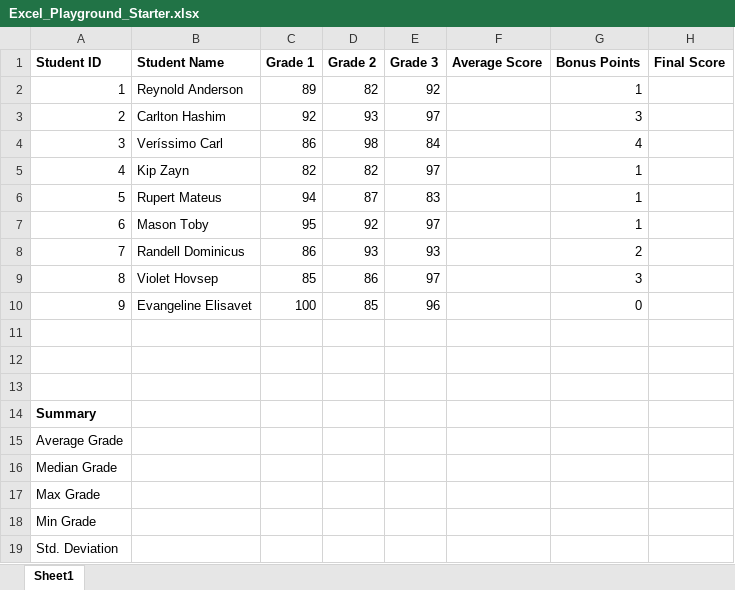
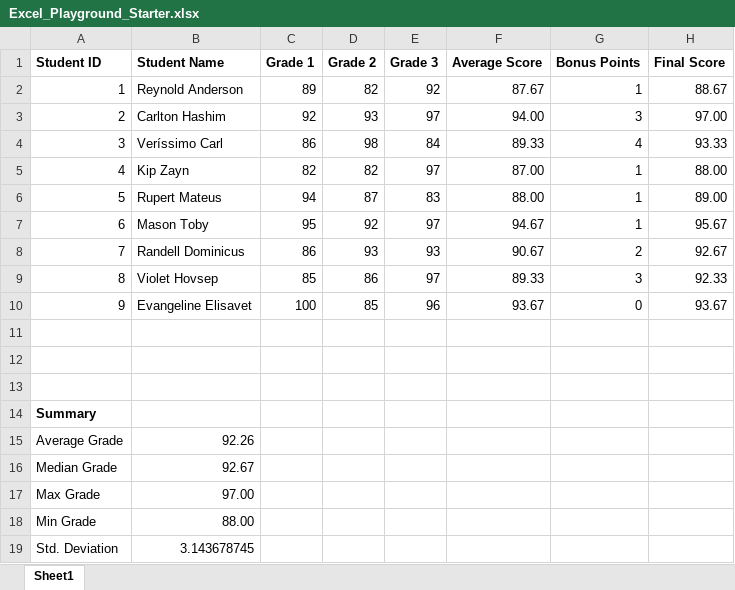
Before and after one commit to ThomasVienMan/Bootcamp3, an Excel workbook: Lessons/01-Excel/2/Activities/01-Ins_ExcelPlayground/Solved/Excel_Playground_Starter.xlsx, sheet Sheet1, drawn as a sheet; values as stored, in another font and other column widths than the file's, no borders; the diff names each change by its address in the sheet, - before the commit and + after, or states it on an @@ line.

Commit message:
Added Solved Activity

```diff
--- a/Lessons/01-Excel/2/Activities/01-Ins_ExcelPlayground/Solved/Excel_Playground_Starter.xlsx (sheet Sheet1)
+++ b/Lessons/01-Excel/2/Activities/01-Ins_ExcelPlayground/Solved/Excel_Playground_Starter.xlsx (sheet Sheet1)
-F2 (Average Score): (empty)
+F2 (Average Score): 87.67
-H2 (Final Score): (empty)
+H2 (Final Score): 88.67
-F3 (Average Score): (empty)
+F3 (Average Score): 94.00
-H3 (Final Score): (empty)
+H3 (Final Score): 97.00
-F4 (Average Score): (empty)
+F4 (Average Score): 89.33
-H4 (Final Score): (empty)
+H4 (Final Score): 93.33
-F5 (Average Score): (empty)
+F5 (Average Score): 87.00
-H5 (Final Score): (empty)
+H5 (Final Score): 88.00
-F6 (Average Score): (empty)
+F6 (Average Score): 88.00
-H6 (Final Score): (empty)
+H6 (Final Score): 89.00
-F7 (Average Score): (empty)
+F7 (Average Score): 94.67
-H7 (Final Score): (empty)
+H7 (Final Score): 95.67
-F8 (Average Score): (empty)
+F8 (Average Score): 90.67
-H8 (Final Score): (empty)
+H8 (Final Score): 92.67
-F9 (Average Score): (empty)
+F9 (Average Score): 89.33
-H9 (Final Score): (empty)
+H9 (Final Score): 92.33
-F10 (Average Score): (empty)
+F10 (Average Score): 93.67
-H10 (Final Score): (empty)
+H10 (Final Score): 93.67
-B15 (Student Name): (empty)
+B15 (Student Name): 92.26
-B16 (Student Name): (empty)
+B16 (Student Name): 92.67
-B17 (Student Name): (empty)
+B17 (Student Name): 97.00
-B18 (Student Name): (empty)
+B18 (Student Name): 88.00
-B19 (Student Name): (empty)
+B19 (Student Name): 3.143678745
```
